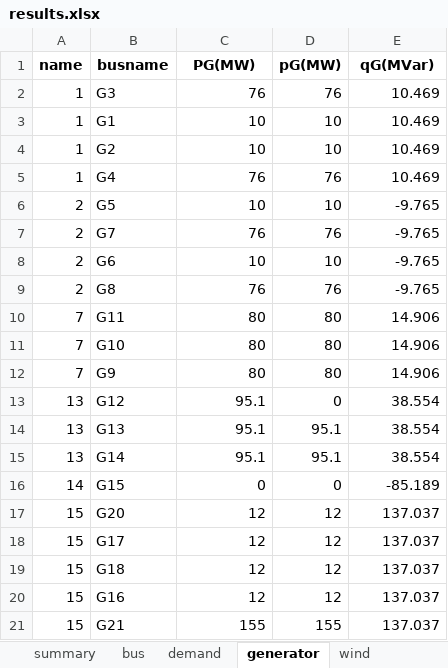
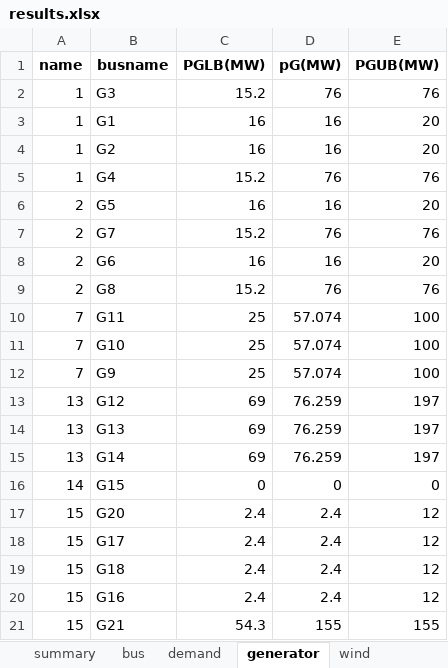
Before and after one commit to bukhsh/oats, an Excel workbook: results/results.xlsx, sheet generator, drawn as a sheet; only a part is shown; values as stored, in another font and other column widths than the file's, no borders; the diff covers the shown part only; the diff names each change by its address in the sheet, - before the commit and + after, or states it on an @@ line.

```diff
--- a/results/results.xlsx (sheet generator)
+++ b/results/results.xlsx (sheet generator)
-C1: PG(MW)
+C1: PGLB(MW)
-E1: qG(MVar)
+E1: PGUB(MW)
-C2 (PGLB(MW)): 76
+C2 (PGLB(MW)): 15.2
-E2 (PGUB(MW)): 10.469
+E2 (PGUB(MW)): 76
-C3:C4 (PGLB(MW)): 10
+C3:C4 (PGLB(MW)): 16
-D3:D4 (pG(MW)): 10
+D3:D4 (pG(MW)): 16
-E3:E4 (PGUB(MW)): 10.469
+E3:E4 (PGUB(MW)): 20
-C5 (PGLB(MW)): 76
+C5 (PGLB(MW)): 15.2
-E5 (PGUB(MW)): 10.469
+E5 (PGUB(MW)): 76
-C6 (PGLB(MW)): 10
+C6 (PGLB(MW)): 16
-D6 (pG(MW)): 10
+D6 (pG(MW)): 16
-E6 (PGUB(MW)): -9.765
+E6 (PGUB(MW)): 20
-C7 (PGLB(MW)): 76
+C7 (PGLB(MW)): 15.2
-E7 (PGUB(MW)): -9.765
+E7 (PGUB(MW)): 76
-C8 (PGLB(MW)): 10
+C8 (PGLB(MW)): 16
-D8 (pG(MW)): 10
+D8 (pG(MW)): 16
-E8 (PGUB(MW)): -9.765
+E8 (PGUB(MW)): 20
-C9 (PGLB(MW)): 76
+C9 (PGLB(MW)): 15.2
-E9 (PGUB(MW)): -9.765
+E9 (PGUB(MW)): 76
-C10:C12 (PGLB(MW)): 80
+C10:C12 (PGLB(MW)): 25
-D10:D12 (pG(MW)): 80
+D10:D12 (pG(MW)): 57.074
-E10:E12 (PGUB(MW)): 14.906
+E10:E12 (PGUB(MW)): 100
-C13:C15 (PGLB(MW)): 95.1
+C13:C15 (PGLB(MW)): 69
-D13 (pG(MW)): 0
+D13 (pG(MW)): 76.259
-E13:E15 (PGUB(MW)): 38.554
+E13:E15 (PGUB(MW)): 197
-D14:D15 (pG(MW)): 95.1
+D14:D15 (pG(MW)): 76.259
-E16 (PGUB(MW)): -85.189
+E16 (PGUB(MW)): 0
-C17:C20 (PGLB(MW)): 12
+C17:C20 (PGLB(MW)): 2.4
-D17:D20 (pG(MW)): 12
+D17:D20 (pG(MW)): 2.4
-E17:E20 (PGUB(MW)): 137.037
+E17:E20 (PGUB(MW)): 12
-C21 (PGLB(MW)): 155
+C21 (PGLB(MW)): 54.3
-E21 (PGUB(MW)): 137.037
+E21 (PGUB(MW)): 155
```
Also changed, not shown: 27 edited cells elsewhere in this sheet, sheet bus, sheet transformer, sheet demand, sheet branch, sheet wind, sheet summary, 10 other files.
